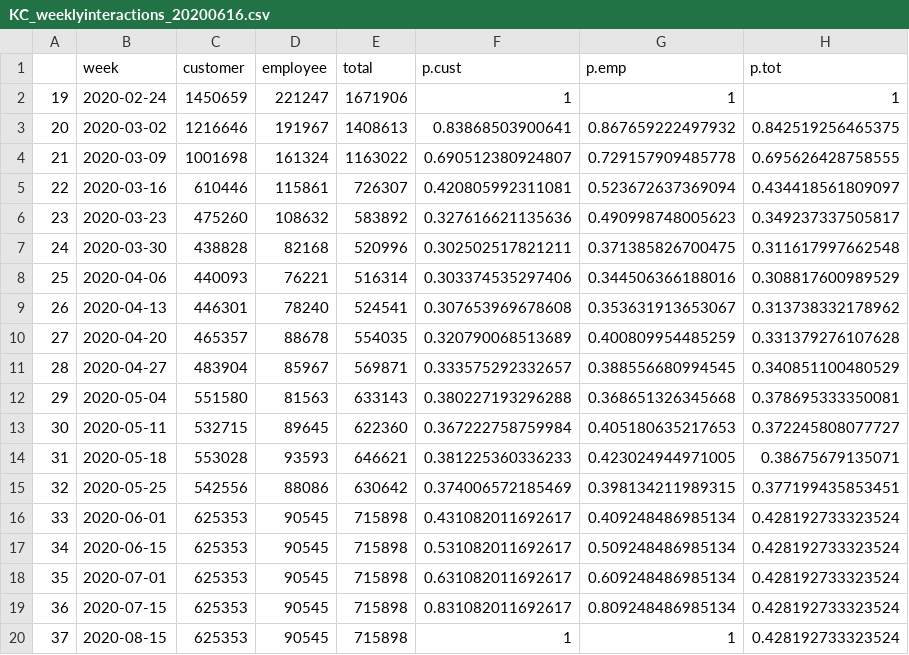
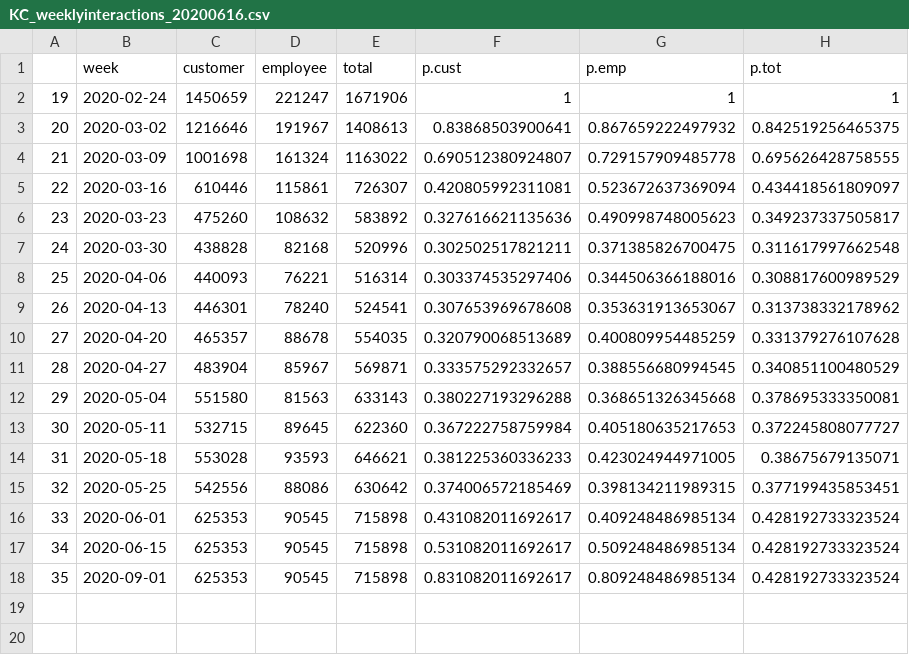
Before and after one commit to SBuxton-IDM/school_interventions, a CSV file: reopening_scenarios/inputs/KC_weeklyinteractions_20200616.csv, drawn as a sheet; removed rows and columns are numbered as before the commit, all else as after; the diff names each change by its address in the sheet, - before the commit and + after, or states it on an @@ line.

```diff
--- a/reopening_scenarios/inputs/KC_weeklyinteractions_20200616.csv
+++ b/reopening_scenarios/inputs/KC_weeklyinteractions_20200616.csv
-row 18: 35 | 2020-07-01 | 625353 | 90545 | 715898 | 0.631082011692617 | 0.609248486985134 | 0.428192733323524
@@ column A renumbered in row 18 @@
-B18 (week): 2020-07-15
+B18 (week): 2020-09-01
-row 20: 37 | 2020-08-15 | 625353 | 90545 | 715898 | 1 | 1 | 0.428192733323524
```
Also changed, not shown: 8 other files.
